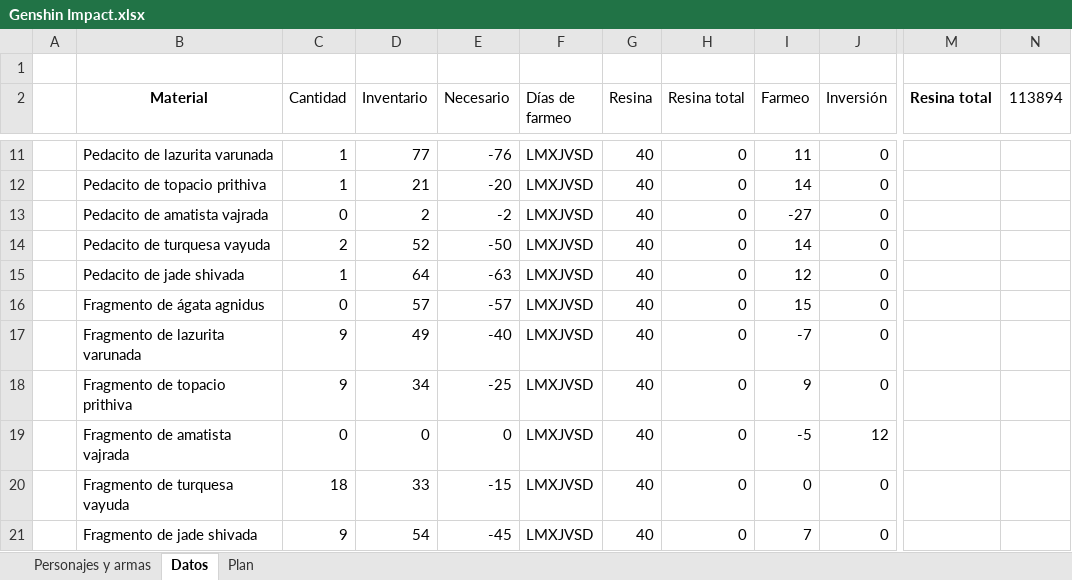
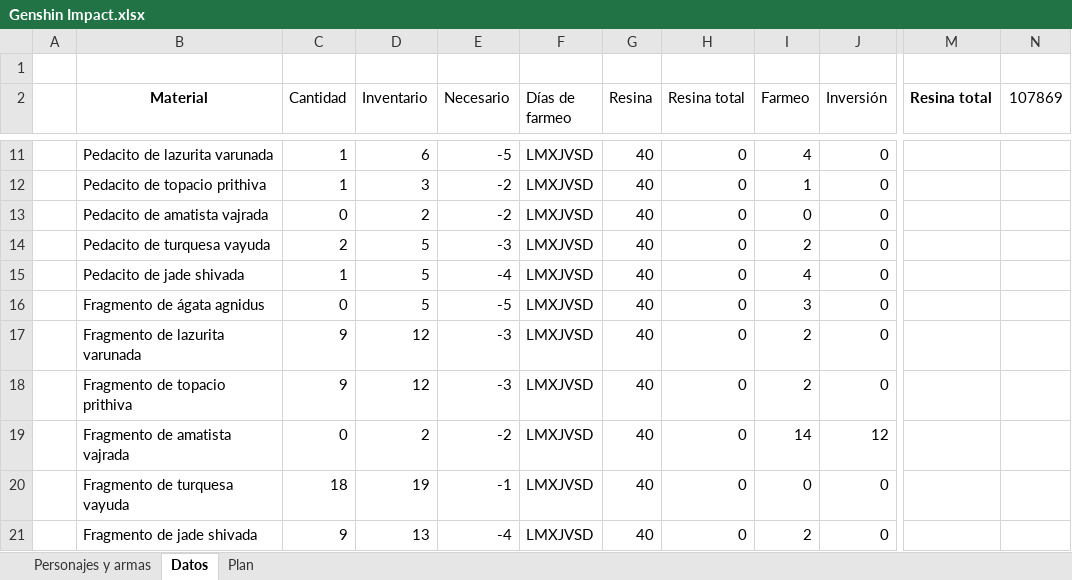
Before and after one commit to Giovanni-Alonso-Torres/Archivos_publicos, an Excel workbook: Genshin Impact.xlsx, sheet Datos, drawn as a sheet; only a part is shown, gaps mark what is left out; values as stored, in another font and other column widths than the file's, no borders; conditional formats and table styles not drawn; the diff covers the shown part only; the diff names each change by its address in the sheet, - before the commit and + after, or states it on an @@ line.

```diff
--- a/Genshin Impact.xlsx (sheet Datos)
+++ b/Genshin Impact.xlsx (sheet Datos)
-N2: 113894
+N2: 107869
-D11 (Inventario): 77
+D11 (Inventario): 6
-E11 (Necesario): -76
+E11 (Necesario): -5
-I11 (Farmeo): 11
+I11 (Farmeo): 4
-D12 (Inventario): 21
+D12 (Inventario): 3
-E12 (Necesario): -20
+E12 (Necesario): -2
-I12 (Farmeo): 14
+I12 (Farmeo): 1
-I13 (Farmeo): -27
+I13 (Farmeo): 0
-D14 (Inventario): 52
+D14 (Inventario): 5
-E14 (Necesario): -50
+E14 (Necesario): -3
-I14 (Farmeo): 14
+I14 (Farmeo): 2
-D15 (Inventario): 64
+D15 (Inventario): 5
-E15 (Necesario): -63
+E15 (Necesario): -4
-I15 (Farmeo): 12
+I15 (Farmeo): 4
-D16 (Inventario): 57
+D16 (Inventario): 5
-E16 (Necesario): -57
+E16 (Necesario): -5
-I16 (Farmeo): 15
+I16 (Farmeo): 3
-D17 (Inventario): 49
+D17 (Inventario): 12
-E17 (Necesario): -40
+E17 (Necesario): -3
-I17 (Farmeo): -7
+I17 (Farmeo): 2
-D18 (Inventario): 34
+D18 (Inventario): 12
-E18 (Necesario): -25
+E18 (Necesario): -3
-I18 (Farmeo): 9
+I18 (Farmeo): 2
-D19 (Inventario): 0
+D19 (Inventario): 2
-E19 (Necesario): 0
+E19 (Necesario): -2
-I19 (Farmeo): -5
+I19 (Farmeo): 14
-D20 (Inventario): 33
+D20 (Inventario): 19
-E20 (Necesario): -15
+E20 (Necesario): -1
-D21 (Inventario): 54
+D21 (Inventario): 13
-E21 (Necesario): -45
+E21 (Necesario): -4
-I21 (Farmeo): 7
+I21 (Farmeo): 2
```
Also changed, not shown: 418 edited cells elsewhere in this sheet, formulas that keep their value, 56 other files.
